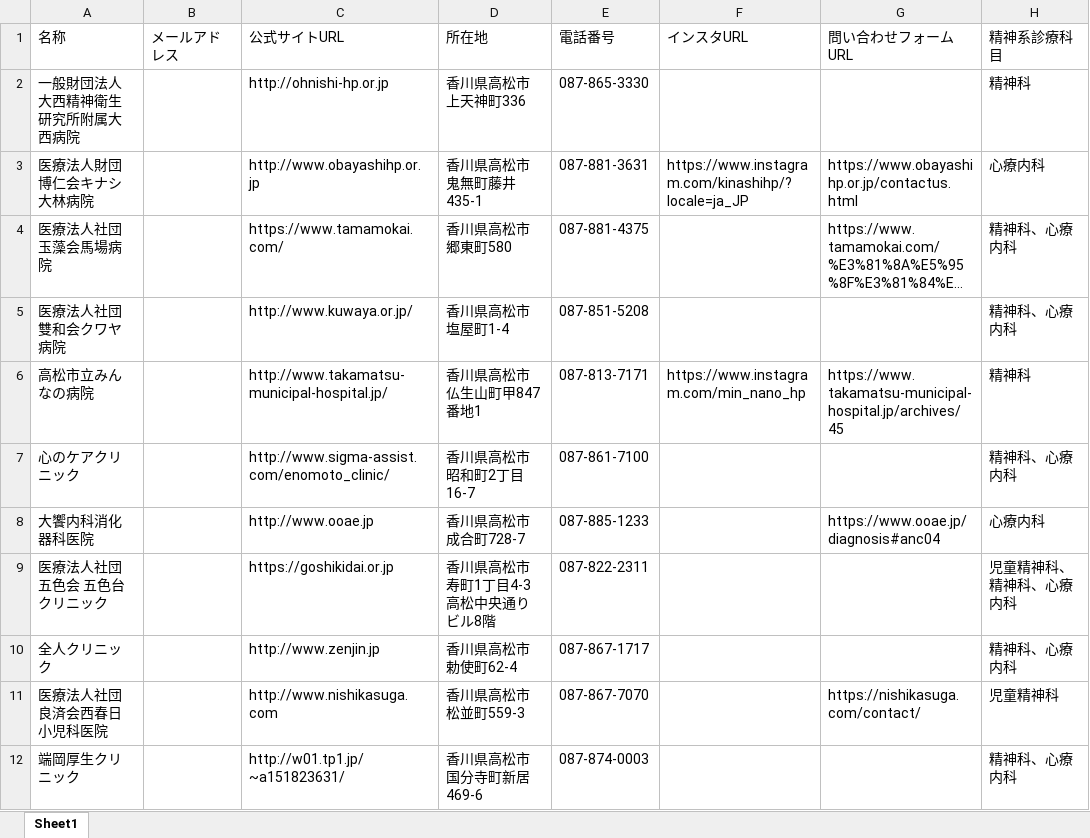
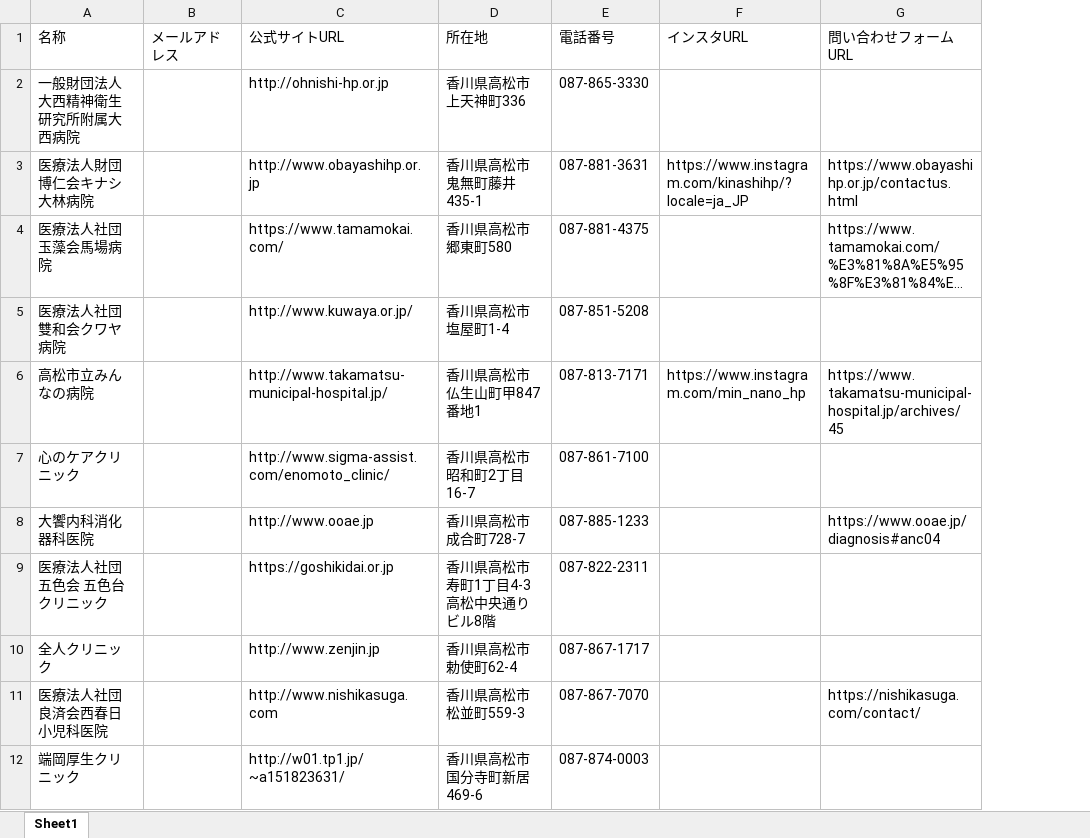
Before and after one commit to osamu5776-coder/Web-Data-Collection, an Excel workbook: kagawa_seishinka_20261023_174416.xlsx, sheet Sheet1, drawn as a sheet; only a part is shown; long unchanged cells end in …; values as stored, in another font and other column widths than the file's, no borders; the diff names each change by its address in the sheet, - before the commit and + after, or states it on an @@ line.

```diff
--- a/kagawa_seishinka_20261023_174416.xlsx (sheet Sheet1)
+++ b/kagawa_seishinka_20261023_174416.xlsx (sheet Sheet1)
-column H (精神系診療科目), rows 2-12: 精神科 | 心療内科 | 精神科、心療内科 | 精神科、心療内科 | 精神科 | 精神科、心療内科 | 心療内科 | 児童精神科、精神科、心療内科 | 精神科、心療内科 | 児童精神科 | 精神科、心療内科
```
Also changed, not shown: 1 other file.
